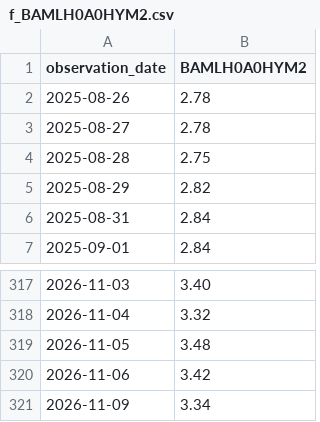
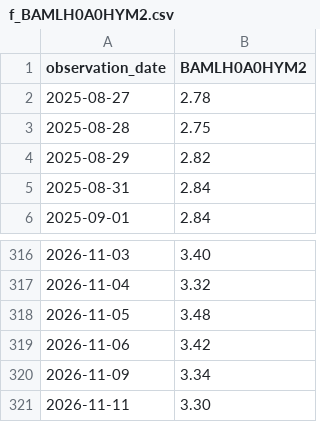
Before and after one commit to jesszeng0011-jpg/vortex-regime-monitor, a CSV file: data/f_BAMLH0A0HYM2.csv, drawn as a sheet; only a part is shown, gaps mark what is left out.

```diff
--- a/data/f_BAMLH0A0HYM2.csv
+++ b/data/f_BAMLH0A0HYM2.csv
@@ -1,3 +1,2 @@
 observation_date,BAMLH0A0HYM2
-2025-08-26,2.78
 2025-08-27,2.78
@@ -321 +320,2 @@ observation_date,BAMLH0A0HYM2
 2026-11-09,3.34
+2026-11-11,3.30
```
Also changed, not shown: data/f_DGS2.csv, data/f_ICSA.csv, 19 other files.
